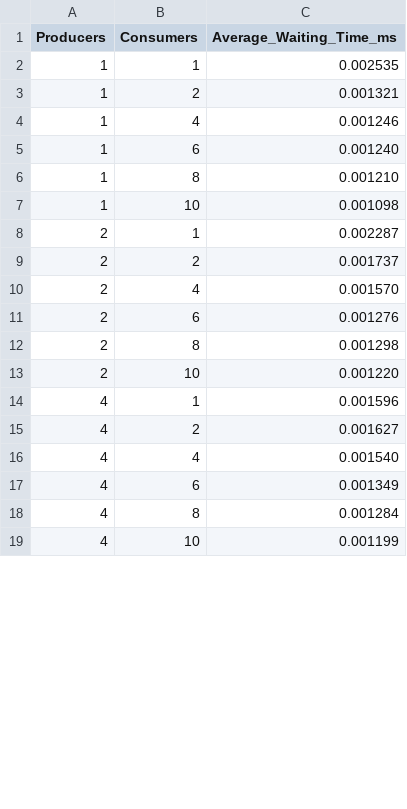
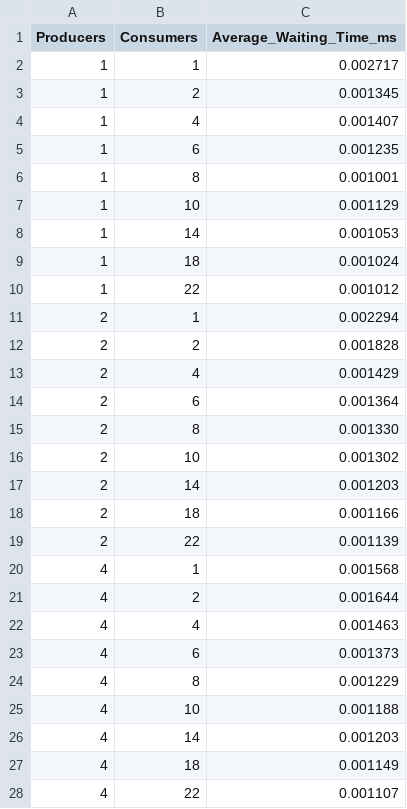
Before and after one commit to NontasBak/producer-consumer, a CSV file: benchmark/benchmark_results.csv, drawn as a sheet; only a part is shown; the diff covers the shown part only.

Commit message:
Add benchmarks and final report

```diff
--- a/benchmark/benchmark_results.csv
+++ b/benchmark/benchmark_results.csv
@@ -1,19 +1,28 @@
 Producers,Consumers,Average_Waiting_Time_ms
-1,1,0.002535
-1,2,0.001321
-1,4,0.001246
-1,6,0.001240
-1,8,0.001210
-1,10,0.001098
-2,1,0.002287
-2,2,0.001737
-2,4,0.001570
-2,6,0.001276
-2,8,0.001298
-2,10,0.001220
-4,1,0.001596
-4,2,0.001627
-4,4,0.001540
-4,6,0.001349
-4,8,0.001284
-4,10,0.001199
+1,1,0.002717
+1,2,0.001345
+1,4,0.001407
+1,6,0.001235
+1,8,0.001001
+1,10,0.001129
+1,14,0.001053
+1,18,0.001024
+1,22,0.001012
+2,1,0.002294
+2,2,0.001828
+2,4,0.001429
+2,6,0.001364
+2,8,0.001330
+2,10,0.001302
+2,14,0.001203
+2,18,0.001166
+2,22,0.001139
+4,1,0.001568
+4,2,0.001644
+4,4,0.001463
+4,6,0.001373
+4,8,0.001229
+4,10,0.001188
+4,14,0.001203
+4,18,0.001149
+4,22,0.001107
```
Also changed, not shown: 36 added rows and 18 edited cells elsewhere in this file, 8 other files.
